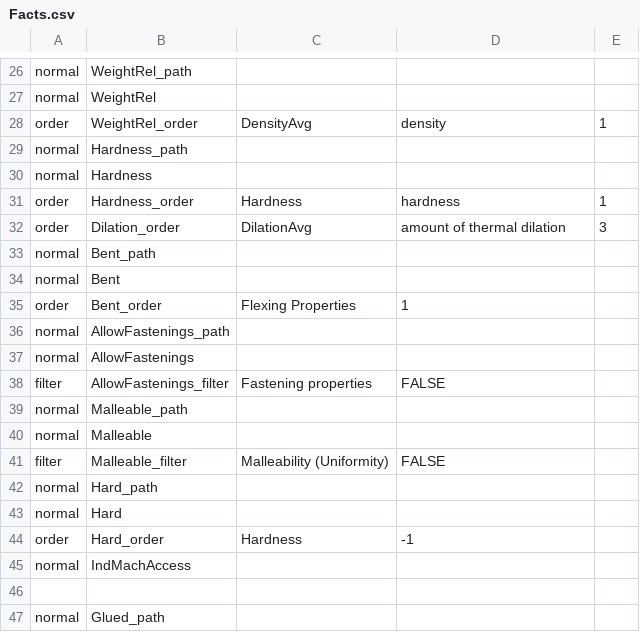
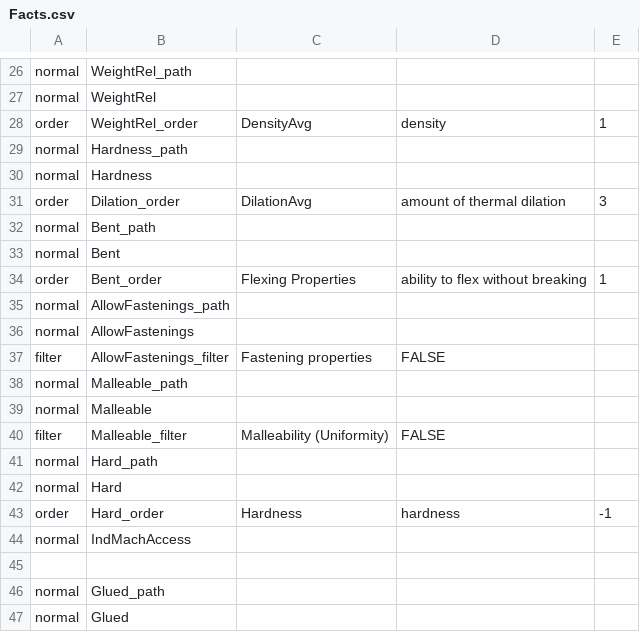
Before and after one commit to frank/oxylus, a CSV file: source/Facts.csv, drawn as a sheet; only a part is shown, gaps mark what is left out; the shorter side is filled out with more unchanged rows.

```diff
--- a/source/Facts.csv
+++ b/source/Facts.csv
@@ -30,3 +30,2 @@ normal,Hardness_path
 normal,Hardness
-order,Hardness_order,Hardness,hardness,1
 order,Dilation_order,DilationAvg,amount of thermal dilation,3
@@ -34,3 +33,3 @@ normal,Bent_path
 normal,Bent
-order,Bent_order,Flexing Properties,1
+order,Bent_order,Flexing Properties,ability to flex without breaking,1
 normal,AllowFastenings_path
@@ -43,3 +42,3 @@ normal,Hard_path
 normal,Hard
-order,Hard_order,Hardness,-1
+order,Hard_order,Hardness,hardness,-1
 normal,IndMachAccess
```
Also changed, not shown: source/Rules.csv, 2 other files.
